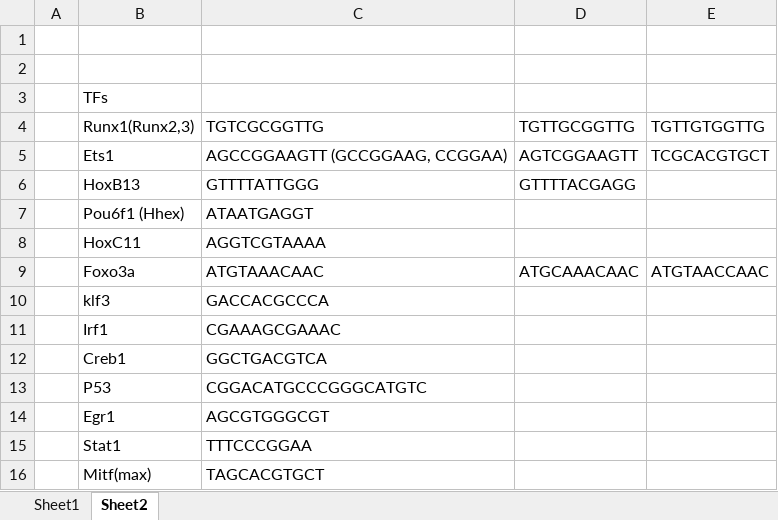
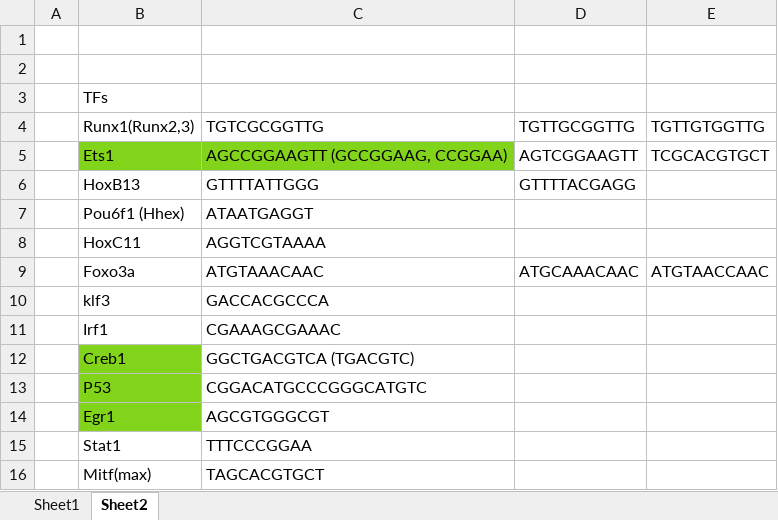
Before and after one commit to rubensolozabal/methylation_on_peaks, an Excel workbook: TFs.xlsx, sheet Sheet2, drawn as a sheet; values as stored, in another font and other column widths than the file's, no borders; the diff names each change by its address in the sheet, - before the commit and + after, or states it on an @@ line.

```diff
--- a/TFs.xlsx (sheet Sheet2)
+++ b/TFs.xlsx (sheet Sheet2)
-B5:C5 fill: none
+B5:C5 fill: #81D41A
-B12:B14 fill: none
+B12:B14 fill: #81D41A
-C12 (TGTCGCGGTTG): GGCTGACGTCA
+C12 (TGTCGCGGTTG): GGCTGACGTCA (TGACGTC)
```
Also changed, not shown: sheet Sheet1, 7 other files.
